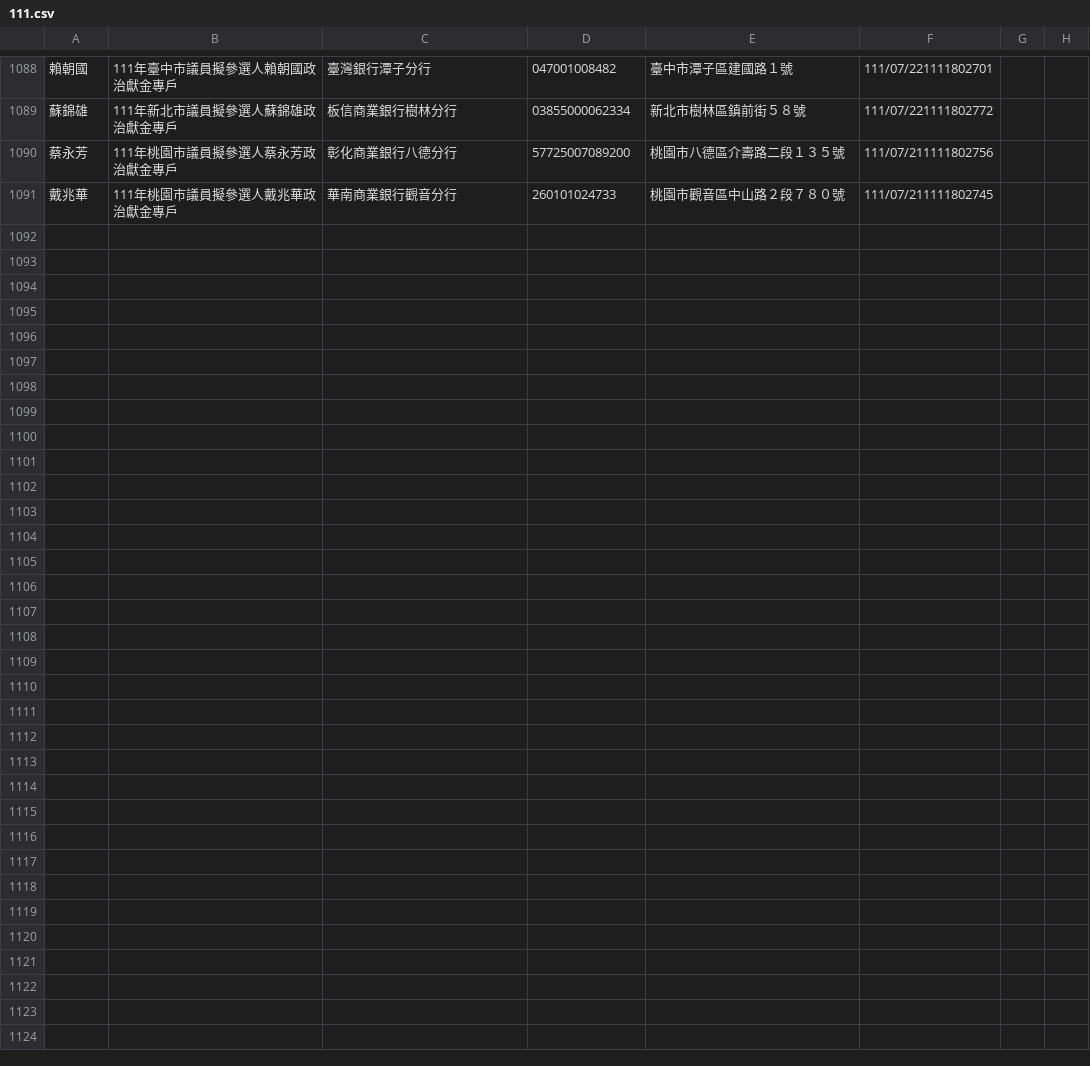
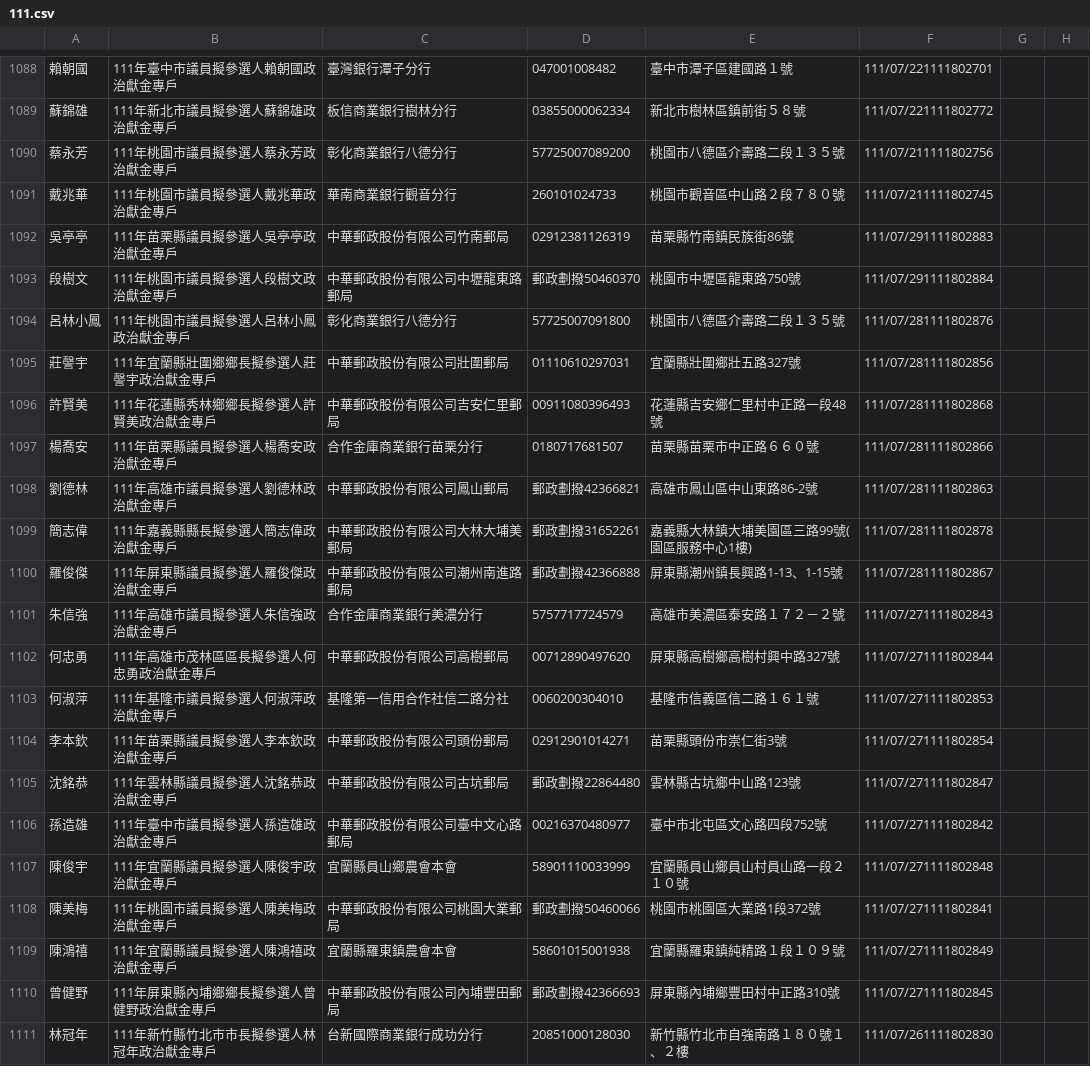
Before and after one commit to kiang/vote2022, a CSV file: sunshine.cy.gov.tw/111.csv, drawn as a sheet; only a part is shown, gaps mark what is left out; the diff covers the shown part only; the diff names each change by its address in the sheet, - before the commit and + after, or states it on an @@ line.

Commit message:
auto update @ 2022-08-02 12:22:01

```diff
--- a/sunshine.cy.gov.tw/111.csv
+++ b/sunshine.cy.gov.tw/111.csv
+row 1092: 吳亭亭 | 111年苗栗縣議員擬參選人吳亭亭政治獻金專戶 | 中華郵政股份有限公司竹南郵局 | 02912381126319 | 苗栗縣竹南鎮民族街86號 | 111/07/291111802883
+row 1093: 段樹文 | 111年桃園市議員擬參選人段樹文政治獻金專戶 | 中華郵政股份有限公司中壢龍東路郵局 | 郵政劃撥50460370 | 桃園市中壢區龍東路750號 | 111/07/291111802884
+row 1094: 呂林小鳳 | 111年桃園市議員擬參選人呂林小鳳政治獻金專戶 | 彰化商業銀行八德分行 | 57725007091800 | 桃園市八德區介壽路二段１３５號 | 111/07/281111802876
+row 1095: 莊謦宇 | 111年宜蘭縣壯圍鄉鄉長擬參選人莊謦宇政治獻金專戶 | 中華郵政股份有限公司壯圍郵局 | 01110610297031 | 宜蘭縣壯圍鄉壯五路327號 | 111/07/281111802856
+row 1096: 許賢美 | 111年花蓮縣秀林鄉鄉長擬參選人許賢美政治獻金專戶 | 中華郵政股份有限公司吉安仁里郵局 | 00911080396493 | 花蓮縣吉安鄉仁里村中正路一段48號 | 111/07/281111802868
+row 1097: 楊喬安 | 111年苗栗縣議員擬參選人楊喬安政治獻金專戶 | 合作金庫商業銀行苗栗分行 | 0180717681507 | 苗栗縣苗栗市中正路６６０號 | 111/07/281111802866
+row 1098: 劉德林 | 111年高雄市議員擬參選人劉德林政治獻金專戶 | 中華郵政股份有限公司鳳山郵局 | 郵政劃撥42366821 | 高雄市鳳山區中山東路86-2號 | 111/07/281111802863
+row 1099: 簡志偉 | 111年嘉義縣縣長擬參選人簡志偉政治獻金專戶 | 中華郵政股份有限公司大林大埔美郵局 | 郵政劃撥31652261 | 嘉義縣大林鎮大埔美園區三路99號(園區服務中心1樓) | 111/07/281111802878
+row 1100: 羅俊傑 | 111年屏東縣議員擬參選人羅俊傑政治獻金專戶 | 中華郵政股份有限公司潮州南進路郵局 | 郵政劃撥42366888 | 屏東縣潮州鎮長興路1-13、1-15號 | 111/07/281111802867
+row 1101: 朱信強 | 111年高雄市議員擬參選人朱信強政治獻金專戶 | 合作金庫商業銀行美濃分行 | 5757717724579 | 高雄市美濃區泰安路１７２－２號 | 111/07/271111802843
+row 1102: 何忠勇 | 111年高雄市茂林區區長擬參選人何忠勇政治獻金專戶 | 中華郵政股份有限公司高樹郵局 | 00712890497620 | 屏東縣高樹鄉高樹村興中路327號 | 111/07/271111802844
+row 1103: 何淑萍 | 111年基隆市議員擬參選人何淑萍政治獻金專戶 | 基隆第一信用合作社信二路分社 | 0060200304010 | 基隆市信義區信二路１６１號 | 111/07/271111802853
+row 1104: 李本欽 | 111年苗栗縣議員擬參選人李本欽政治獻金專戶 | 中華郵政股份有限公司頭份郵局 | 02912901014271 | 苗栗縣頭份市崇仁街3號 | 111/07/271111802854
+row 1105: 沈銘恭 | 111年雲林縣議員擬參選人沈銘恭政治獻金專戶 | 中華郵政股份有限公司古坑郵局 | 郵政劃撥22864480 | 雲林縣古坑鄉中山路123號 | 111/07/271111802847
+row 1106: 孫造雄 | 111年臺中市議員擬參選人孫造雄政治獻金專戶 | 中華郵政股份有限公司臺中文心路郵局 | 00216370480977 | 臺中市北屯區文心路四段752號 | 111/07/271111802842
+row 1107: 陳俊宇 | 111年宜蘭縣議員擬參選人陳俊宇政治獻金專戶 | 宜蘭縣員山鄉農會本會 | 58901110033999 | 宜蘭縣員山鄉員山村員山路一段２１０號 | 111/07/271111802848
+row 1108: 陳美梅 | 111年桃園市議員擬參選人陳美梅政治獻金專戶 | 中華郵政股份有限公司桃園大業郵局 | 郵政劃撥50460066 | 桃園市桃園區大業路1段372號 | 111/07/271111802841
+row 1109: 陳鴻禧 | 111年宜蘭縣議員擬參選人陳鴻禧政治獻金專戶 | 宜蘭縣羅東鎮農會本會 | 58601015001938 | 宜蘭縣羅東鎮純精路１段１０９號 | 111/07/271111802849
+row 1110: 曾健野 | 111年屏東縣內埔鄉鄉長擬參選人曾健野政治獻金專戶 | 中華郵政股份有限公司內埔豐田郵局 | 郵政劃撥42366693 | 屏東縣內埔鄉豐田村中正路310號 | 111/07/271111802845
+row 1111: 林冠年 | 111年新竹縣竹北市市長擬參選人林冠年政治獻金專戶 | 台新國際商業銀行成功分行 | 20851000128030 | 新竹縣竹北市自強南路１８０號１、２樓 | 111/07/261111802830
```
Also changed, not shown: 10 added rows elsewhere in this file.
